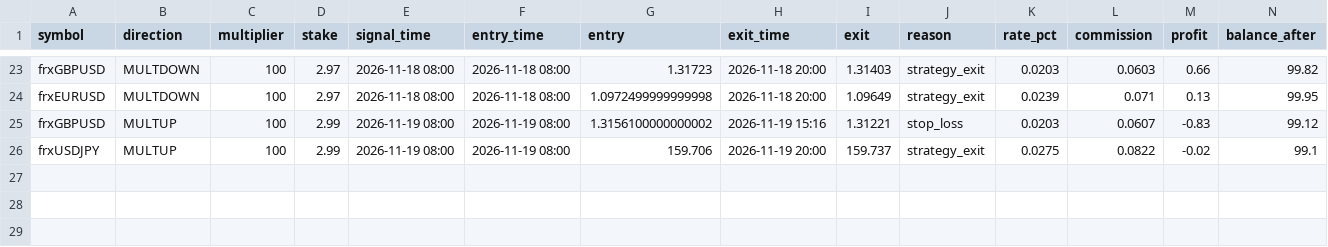
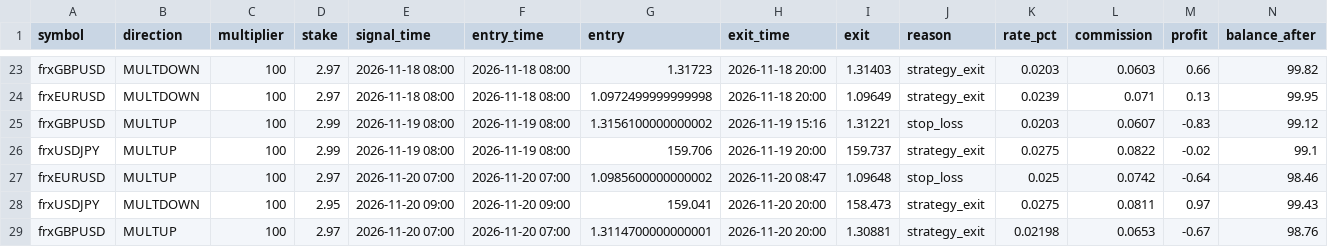
Before and after one commit to anollian-mushi/deriv-fx-bot, a CSV file: incubator/records/f1_london_breakout_r5/trades.csv, drawn as a sheet; only a part is shown, gaps mark what is left out.

```diff
--- a/incubator/records/f1_london_breakout_r5/trades.csv
+++ b/incubator/records/f1_london_breakout_r5/trades.csv
@@ -26 +26,4 @@ frxGBPUSD,MULTUP,100,2.99,2026-11-19 08:00,2026-11-19 08:00,1.3156100000000002,2
 frxUSDJPY,MULTUP,100,2.99,2026-11-19 08:00,2026-11-19 08:00,159.706,2026-11-19 20:00,159.737,strategy_exit,0.0275,0.0822,-0.02,99.1
+frxEURUSD,MULTUP,100,2.97,2026-11-20 07:00,2026-11-20 07:00,1.0985600000000002,2026-11-20 08:47,1.09648,stop_loss,0.025,0.0742,-0.64,98.46
+frxUSDJPY,MULTDOWN,100,2.95,2026-11-20 09:00,2026-11-20 09:00,159.041,2026-11-20 20:00,158.473,strategy_exit,0.0275,0.0811,0.97,99.43
+frxGBPUSD,MULTUP,100,2.97,2026-11-20 07:00,2026-11-20 07:00,1.3114700000000001,2026-11-20 20:00,1.30881,strategy_exit,0.02198,0.0653,-0.67,98.76
```
Also changed, not shown: incubator/records/a1_ml_day_r5/equity.csv, incubator/records/a1_ml_day_r5/trades.csv, 18 other files.
